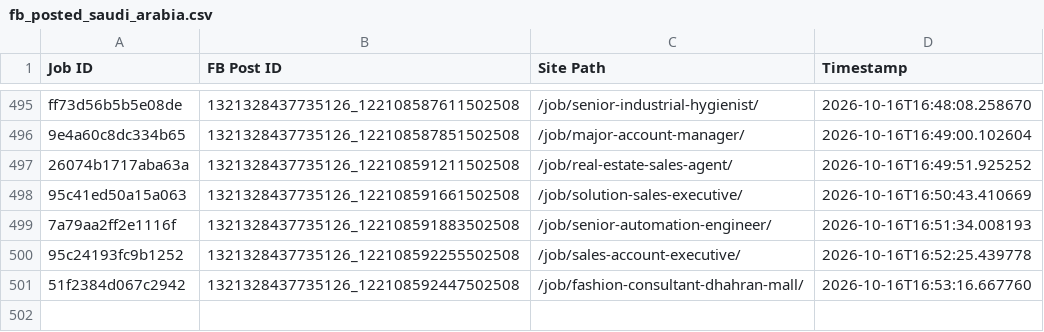
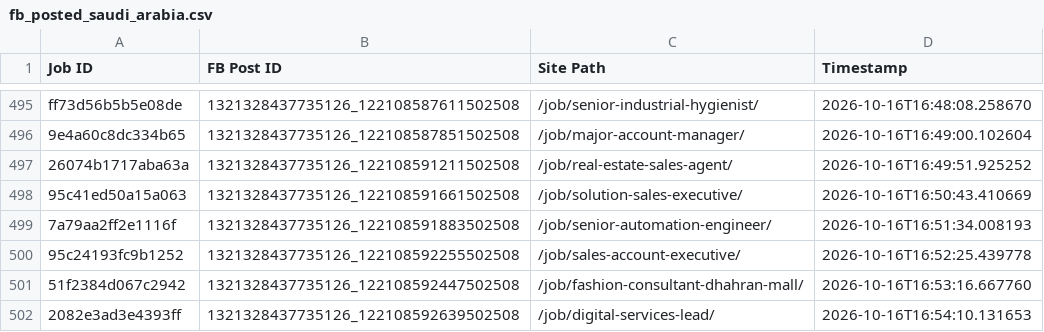
Before and after one commit to paulinepule2000/sa-sm, a CSV file: fb_posted_saudi_arabia.csv, drawn as a sheet; only a part is shown, gaps mark what is left out; the diff names each change by its address in the sheet, - before the commit and + after, or states it on an @@ line.

```diff
--- a/fb_posted_saudi_arabia.csv
+++ b/fb_posted_saudi_arabia.csv
+row 502: 2082e3ad3e4393ff | 1321328437735126_122108592639502508 | /job/digital-services-lead/ | 2026-10-16T16:54:10.131653
```
